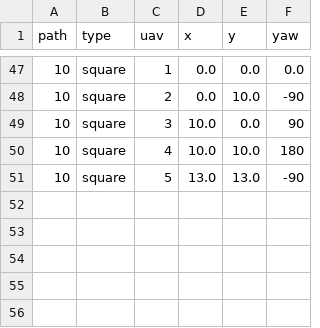
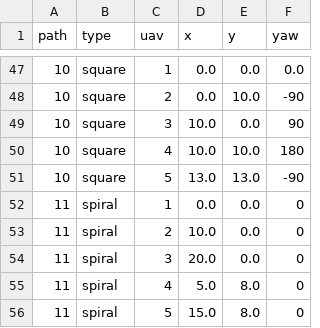
Before and after one commit to Duckyu/uav_path_tool, a CSV file: path/outdoor/meta_data.csv, drawn as a sheet; only a part is shown, gaps mark what is left out; the diff names each change by its address in the sheet, - before the commit and + after, or states it on an @@ line.

Commit message:
add path 11

```diff
--- a/path/outdoor/meta_data.csv
+++ b/path/outdoor/meta_data.csv
+row 52: 11 | spiral | 1 | 0.0 | 0.0 | 0
+row 53: 11 | spiral | 2 | 10.0 | 0.0 | 0
+row 54: 11 | spiral | 3 | 20.0 | 0.0 | 0
+row 55: 11 | spiral | 4 | 5.0 | 8.0 | 0
+row 56: 11 | spiral | 5 | 15.0 | 8.0 | 0
```
Also changed, not shown: 26 other files.
